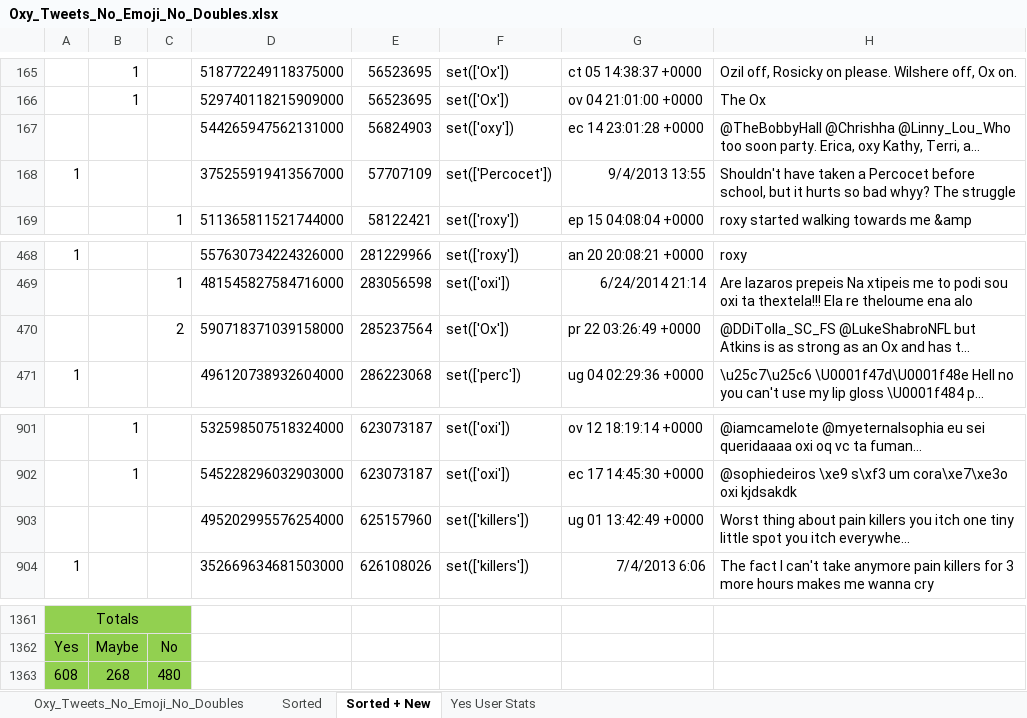
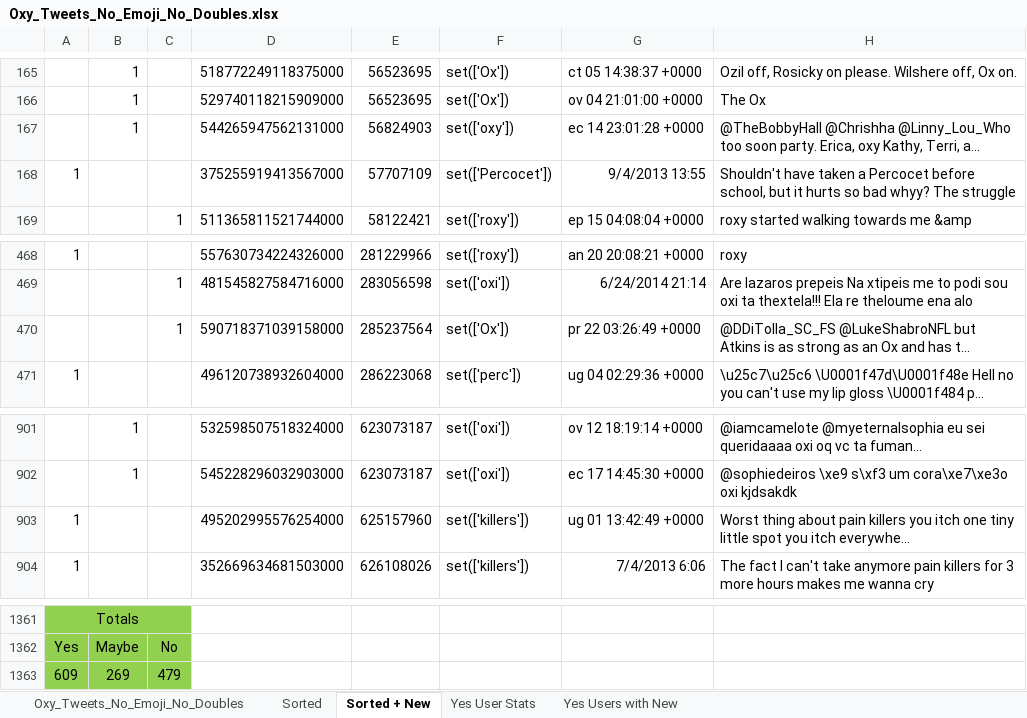
Before and after one commit to pnm5379/oxy, an Excel workbook: Oxy_Tweets_No_Emoji_No_Doubles.xlsx, sheet Sorted + New, drawn as a sheet; only a part is shown, gaps mark what is left out; long unchanged cells end in …; values as stored, in another font and other column widths than the file's, no borders; removed rows and columns are numbered as before the commit, all else as after; rows hold the shown columns only; the diff names each change by its address in the sheet, - before the commit and + after, or states it on an @@ line.

```diff
--- a/Oxy_Tweets_No_Emoji_No_Doubles.xlsx (sheet Sorted + New)
+++ b/Oxy_Tweets_No_Emoji_No_Doubles.xlsx (sheet Sorted + New)
+sheet tab: Yes Users with New
-B167: (empty)
+B167: 1
-C470: 2
+C470: 1
-A903: (empty)
+A903: 1
-row 1363: 608 | 268 | 480
+row 1363: 609 | 269 | 479
```
Also changed, not shown: charts or pictures, 8 other files.
